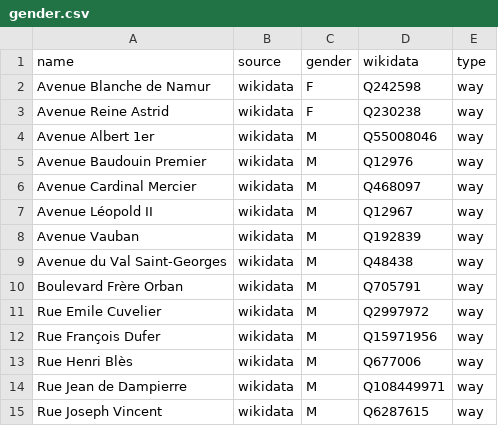
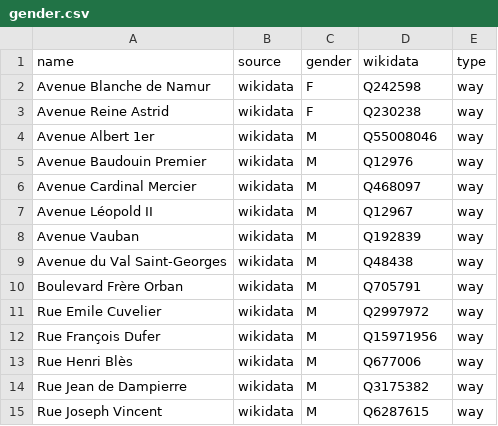
Before and after one commit to EqualStreetNames/equalstreetnames-namur, a CSV file: data/gender.csv, drawn as a sheet.

```diff
--- a/data/gender.csv
+++ b/data/gender.csv
@@ -13,3 +13,3 @@ name,source,gender,wikidata,type
 "Rue Henri Blès",wikidata,M,Q677006,way
-"Rue Jean de Dampierre",wikidata,M,Q108449971,way
+"Rue Jean de Dampierre",wikidata,M,Q3175382,way
 "Rue Joseph Vincent",wikidata,M,Q6287615,way
```
Also changed, not shown: data/other.csv, 2 other files.
